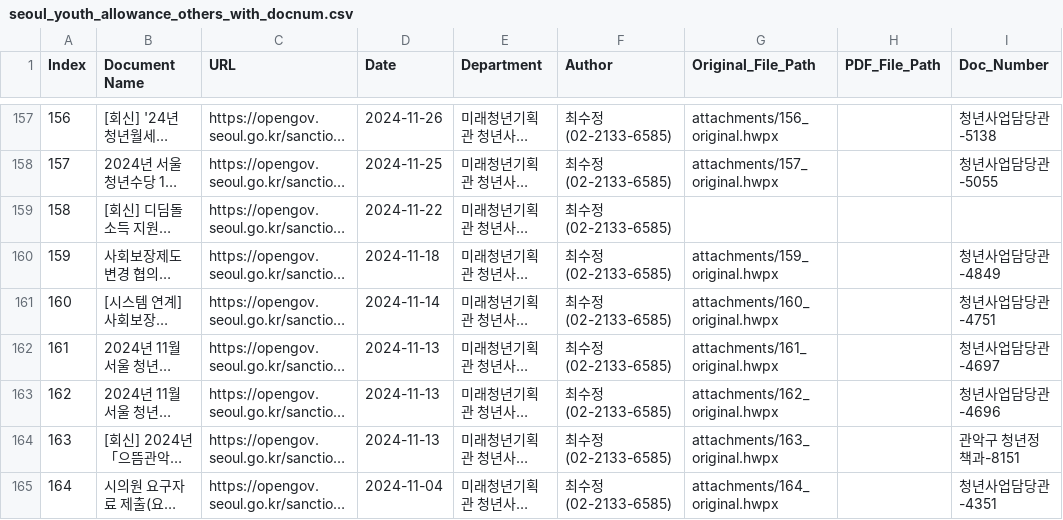
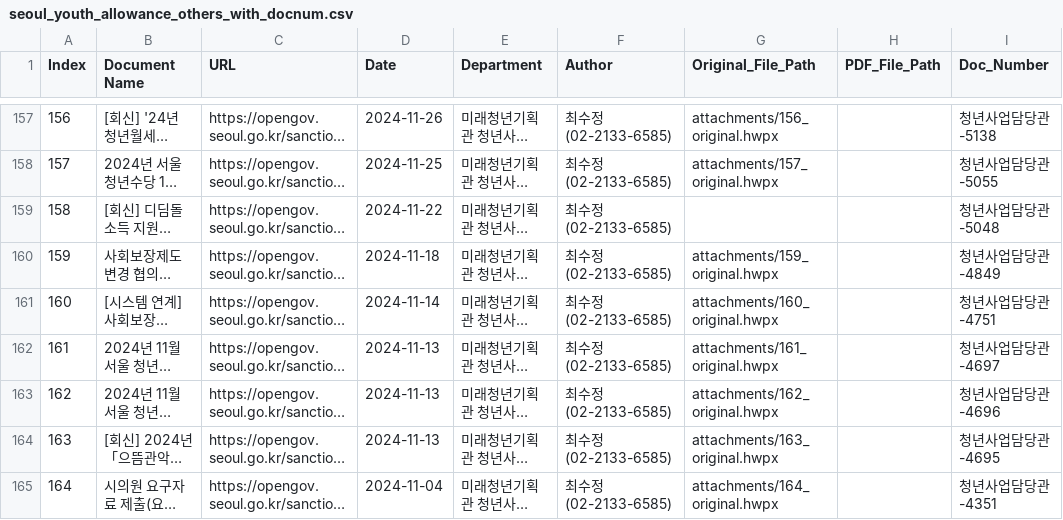
Before and after one commit to 00dhkim/sionic-hackerton, a CSV file: seoul_youth_allowance_others_with_docnum.csv, drawn as a sheet; only a part is shown, gaps mark what is left out; long unchanged cells end in …; the diff covers the shown part only; the diff names each change by its address in the sheet, - before the commit and + after, or states it on an @@ line.

```diff
--- a/seoul_youth_allowance_others_with_docnum.csv
+++ b/seoul_youth_allowance_others_with_docnum.csv
-I159 (Doc_Number): (empty)
+I159 (Doc_Number): 청년사업담당관-5048
-I164 (Doc_Number): 관악구 청년정책과-8151
+I164 (Doc_Number): 청년사업담당관-4695
```
Also changed, not shown: 13 edited cells elsewhere in this file.
